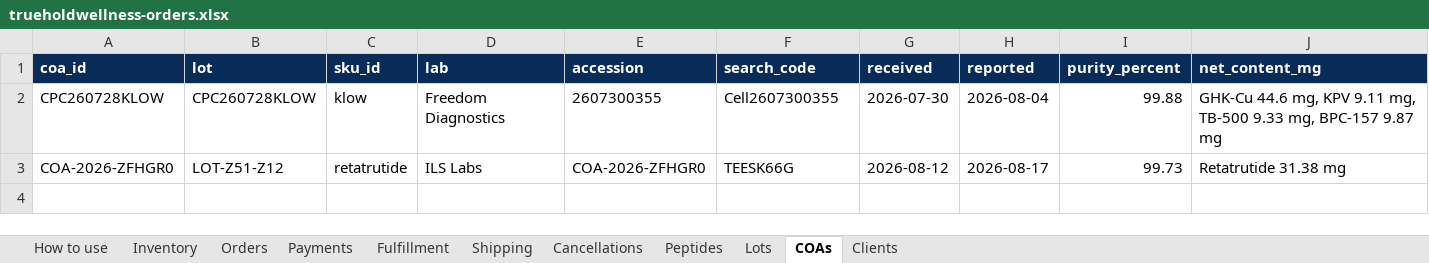
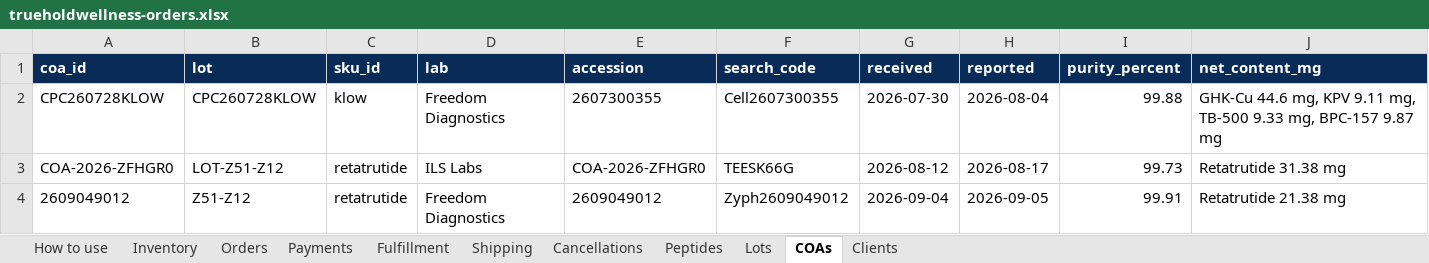
Before and after one commit to Kriator7/Govtools, an Excel workbook: truehold-wellness/wellness_agent/inventory/workbooks/trueholdwellness-orders.xlsx, sheet COAs, drawn as a sheet; only a part is shown; values as stored, in another font and other column widths than the file's, no borders; rows hold the shown columns only; the diff names each change by its address in the sheet, - before the commit and + after, or states it on an @@ line.

```diff
--- a/truehold-wellness/wellness_agent/inventory/workbooks/trueholdwellness-orders.xlsx (sheet COAs)
+++ b/truehold-wellness/wellness_agent/inventory/workbooks/trueholdwellness-orders.xlsx (sheet COAs)
+row 4: 2609049012 | Z51-Z12 | retatrutide | Freedom Diagnostics | 2609049012 | Zyph2609049012 | 2026-09-04 | 2026-09-05 | 99.91 | Retatrutide 21.38 mg
```
Also changed, not shown: sheet Lots, 7 other files.
